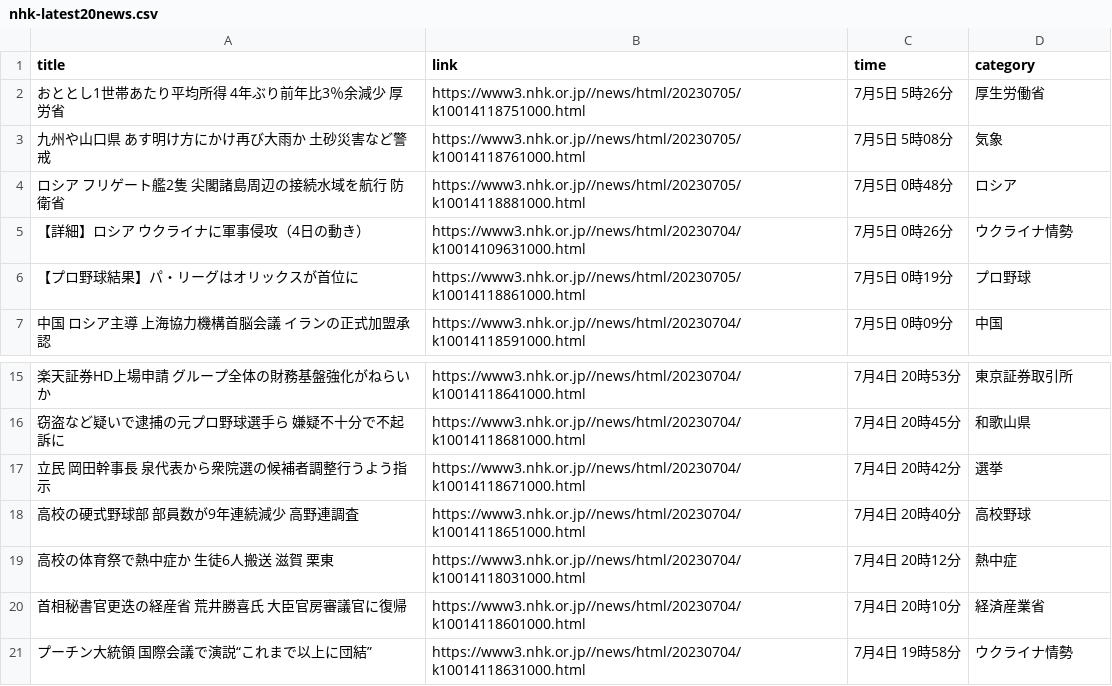
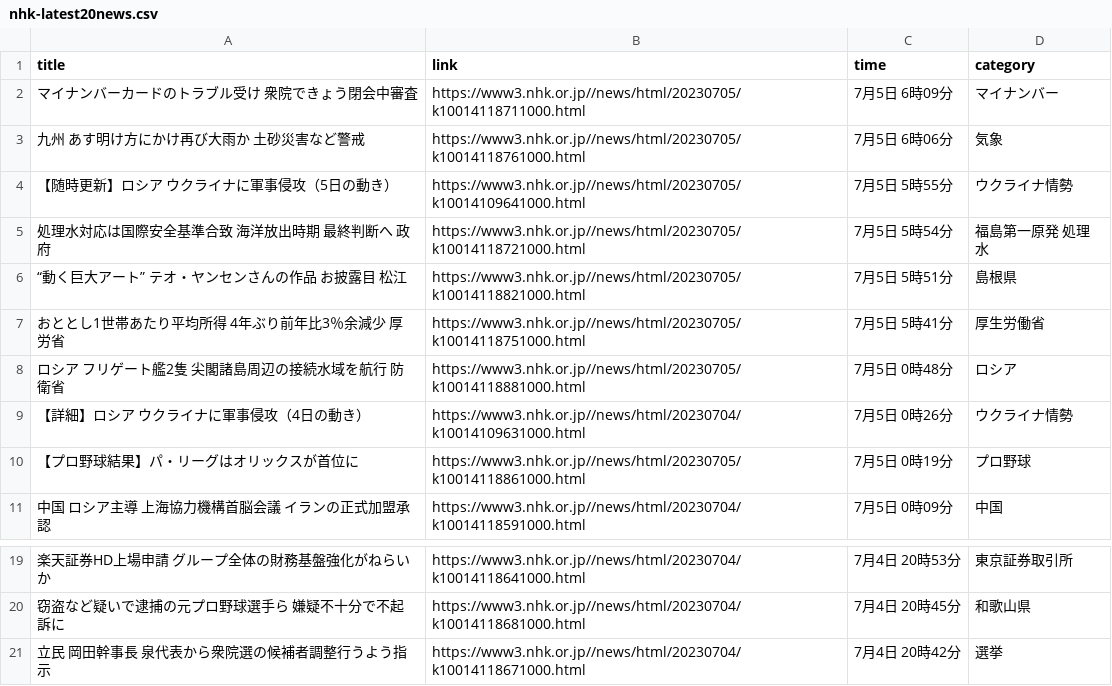
Before and after one commit to Hiromisa/autoscrape_NHK, a CSV file: nhk-latest20news.csv, drawn as a sheet; only a part is shown, gaps mark what is left out; removed rows and columns are numbered as before the commit, all else as after; the diff names each change by its address in the sheet, - before the commit and + after, or states it on an @@ line.

```diff
--- a/nhk-latest20news.csv
+++ b/nhk-latest20news.csv
+row 2: マイナンバーカードのトラブル受け 衆院できょう閉会中審査 | https://www3.nhk.or.jp//news/html/20230705/k10014118711000.html | 7月5日 6時09分 | マイナンバー
+row 3: 九州 あす明け方にかけ再び大雨か 土砂災害など警戒 | https://www3.nhk.or.jp//news/html/20230705/k10014118761000.html | 7月5日 6時06分 | 気象
+row 4: 【随時更新】ロシア ウクライナに軍事侵攻（5日の動き） | https://www3.nhk.or.jp//news/html/20230705/k10014109641000.html | 7月5日 5時55分 | ウクライナ情勢
+row 5: 処理水対応は国際安全基準合致 海洋放出時期 最終判断へ 政府 | https://www3.nhk.or.jp//news/html/20230705/k10014118721000.html | 7月5日 5時54分 | 福島第一原発 処理水
+row 6: “動く巨大アート” テオ・ヤンセンさんの作品 お披露目 松江 | https://www3.nhk.or.jp//news/html/20230705/k10014118821000.html | 7月5日 5時51分 | 島根県
-C7 (time): 7月5日 5時26分
+C7 (time): 7月5日 5時41分
-row 3: 九州や山口県 あす明け方にかけ再び大雨か 土砂災害など警戒 | https://www3.nhk.or.jp//news/html/20230705/k10014118761000.html | 7月5日 5時08分 | 気象
-row 18: 高校の硬式野球部 部員数が9年連続減少 高野連調査 | https://www3.nhk.or.jp//news/html/20230704/k10014118651000.html | 7月4日 20時40分 | 高校野球
-row 19: 高校の体育祭で熱中症か 生徒6人搬送 滋賀 栗東 | https://www3.nhk.or.jp//news/html/20230704/k10014118031000.html | 7月4日 20時12分 | 熱中症
-row 20: 首相秘書官更迭の経産省 荒井勝喜氏 大臣官房審議官に復帰 | https://www3.nhk.or.jp//news/html/20230704/k10014118601000.html | 7月4日 20時10分 | 経済産業省
-row 21: プーチン大統領 国際会議で演説“これまで以上に団結” | https://www3.nhk.or.jp//news/html/20230704/k10014118631000.html | 7月4日 19時58分 | ウクライナ情勢
```
